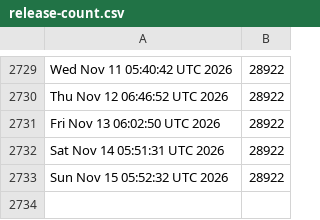
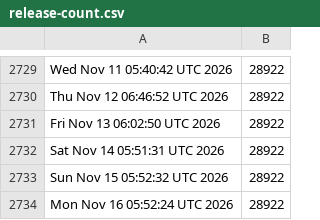
Before and after one commit to kgilmer/ghactions, a CSV file: release-count.csv, drawn as a sheet; only a part is shown, gaps mark what is left out; the diff names each change by its address in the sheet, - before the commit and + after, or states it on an @@ line.

```diff
--- a/release-count.csv
+++ b/release-count.csv
+row 2734: Mon Nov 16 05:52:24 UTC 2026 | 28922
```
Also changed, not shown: iso-release-count.csv.
